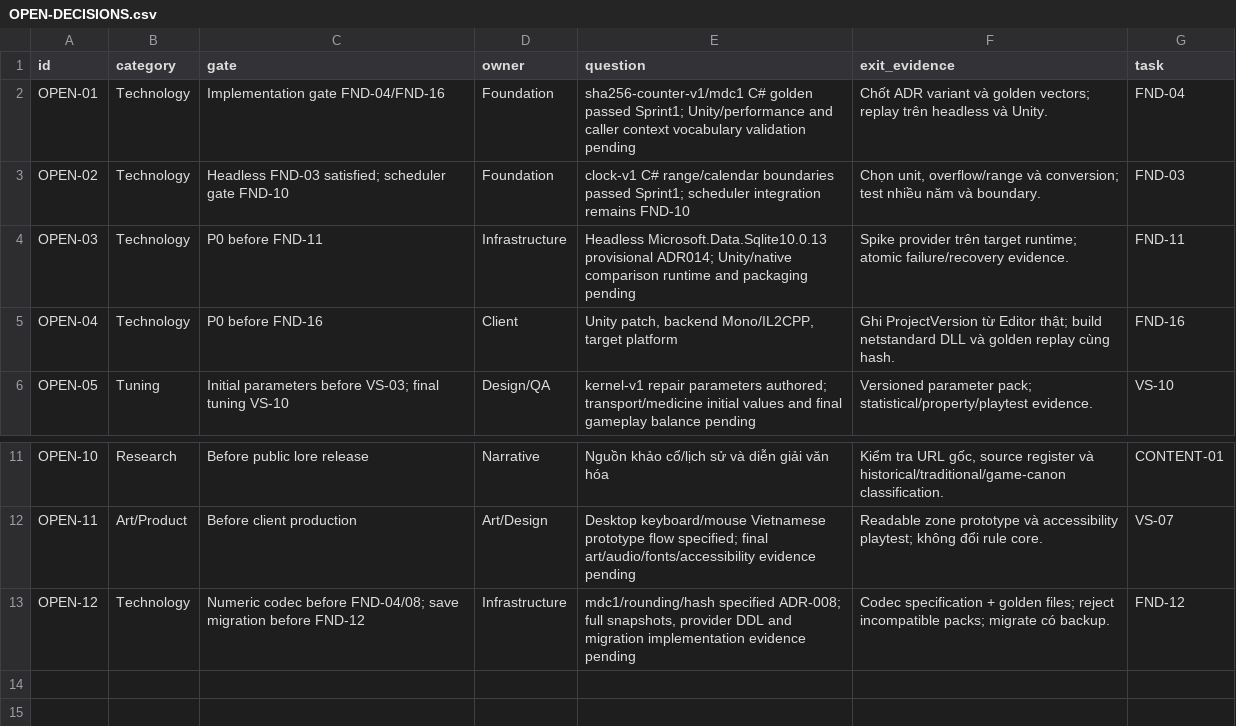
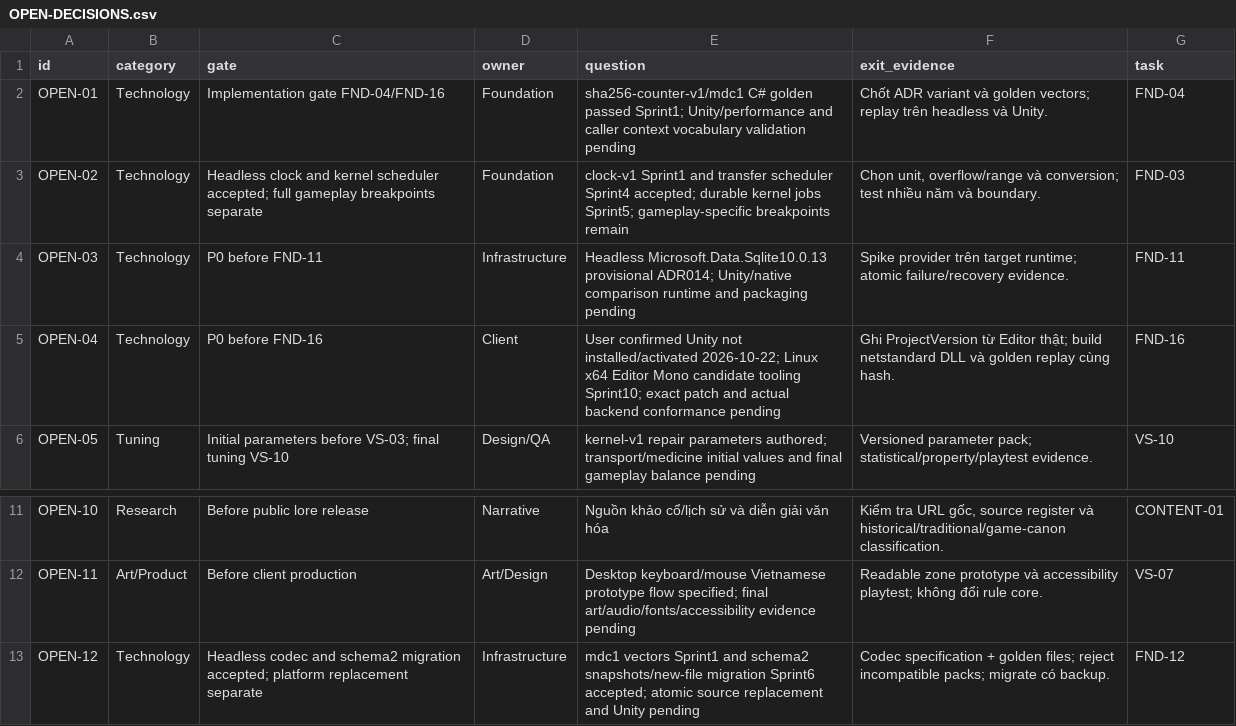
Before and after one commit to nguyenhaisy1/mythical_dnd, a CSV file: docs/governance/OPEN-DECISIONS.csv, drawn as a sheet; only a part is shown, gaps mark what is left out; the diff names each change by its address in the sheet, - before the commit and + after, or states it on an @@ line.

Commit message:
build(unity): prepare cross-runtime conformance checks
Task: Sprint10 preparation; actual Unity remains NotRun. Tests: 338 Release tests, host and tooling gates, independent review, docs and exports.

```diff
--- a/docs/governance/OPEN-DECISIONS.csv
+++ b/docs/governance/OPEN-DECISIONS.csv
-C3 (gate): Headless FND-03 satisfied; scheduler gate FND-10
+C3 (gate): Headless clock and kernel scheduler accepted; full gameplay breakpoints separate
-E3 (question): clock-v1 C# range/calendar boundaries passed Sprint1; scheduler integration remains FND-10
+E3 (question): clock-v1 Sprint1 and transfer scheduler Sprint4 accepted; durable kernel jobs Sprint5; gameplay-specific breakpoints remain
-E5 (question): Unity patch, backend Mono/IL2CPP, target platform
+E5 (question): User confirmed Unity not installed/activated 2026-10-22; Linux x64 Editor Mono candidate tooling Sprint10; exact patch and actual backend conformance pending
-C13 (gate): Numeric codec before FND-04/08; save migration before FND-12
+C13 (gate): Headless codec and schema2 migration accepted; platform replacement separate
-E13 (question): mdc1/rounding/hash specified ADR-008; full snapshots, provider DDL and migration implementation evidence pending
+E13 (question): mdc1 vectors Sprint1 and schema2 snapshots/new-file migration Sprint6 accepted; atomic source replacement and Unity pending
```
Also changed, not shown: docs/production/BACKLOG.csv, docs/qa/TEST-MATRIX.csv, 24 other files.
